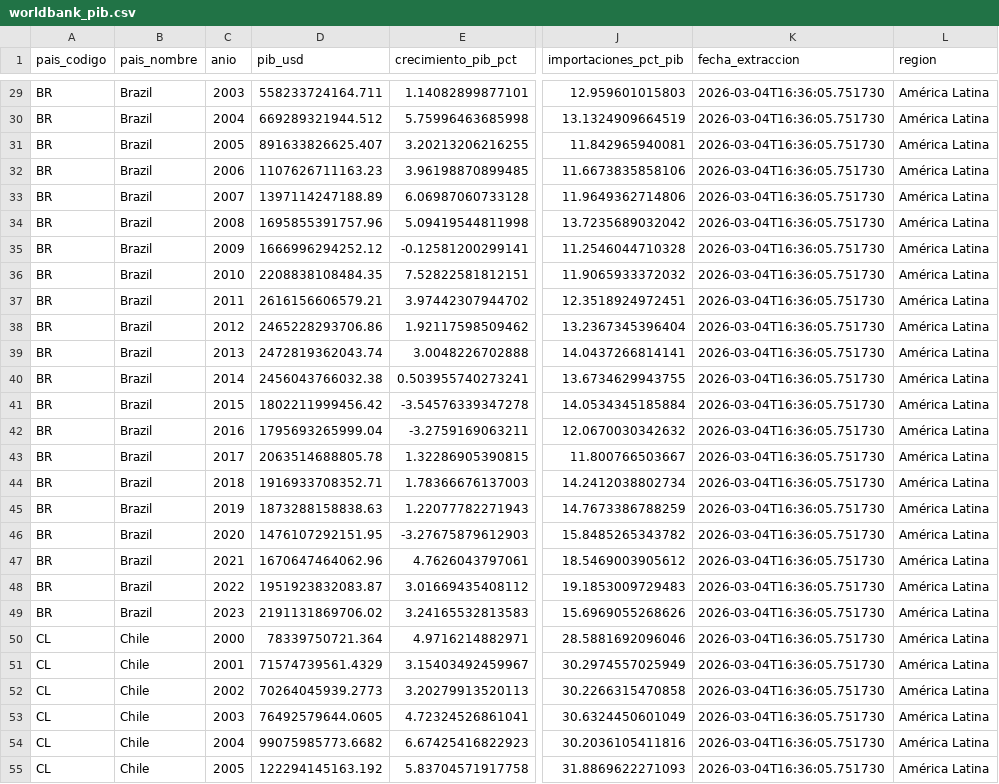
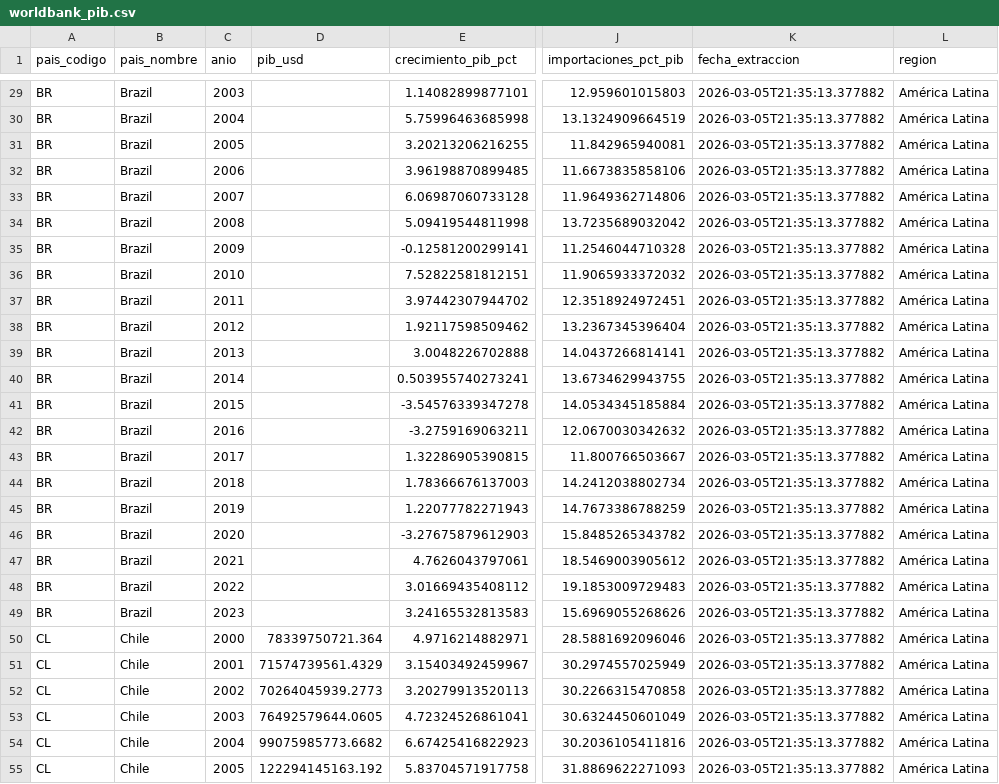
Before and after one commit to XimenaChala/Grupo8_Zambrano_chala, a CSV file: 04-Aplicar-Streamlit-Proyecto/data/worldbank_pib.csv, drawn as a sheet; only a part is shown, gaps mark what is left out; the diff covers the shown part only; the diff names each change by its address in the sheet, - before the commit and + after, or states it on an @@ line.

```diff
--- a/04-Aplicar-Streamlit-Proyecto/data/worldbank_pib.csv
+++ b/04-Aplicar-Streamlit-Proyecto/data/worldbank_pib.csv
-D29 (pib_usd): 558233724164.711
+D29 (pib_usd): (empty)
-K29:K55 (fecha_extraccion): 2026-03-04T16:36:05.751730
+K29:K55 (fecha_extraccion): 2026-03-05T21:35:13.377882
-D30 (pib_usd): 669289321944.512
+D30 (pib_usd): (empty)
-D31 (pib_usd): 891633826625.407
+D31 (pib_usd): (empty)
-D32 (pib_usd): 1107626711163.23
+D32 (pib_usd): (empty)
-D33 (pib_usd): 1397114247188.89
+D33 (pib_usd): (empty)
-D34 (pib_usd): 1695855391757.96
+D34 (pib_usd): (empty)
-D35 (pib_usd): 1666996294252.12
+D35 (pib_usd): (empty)
-D36 (pib_usd): 2208838108484.35
+D36 (pib_usd): (empty)
-D37 (pib_usd): 2616156606579.21
+D37 (pib_usd): (empty)
-D38 (pib_usd): 2465228293706.86
+D38 (pib_usd): (empty)
-D39 (pib_usd): 2472819362043.74
+D39 (pib_usd): (empty)
-D40 (pib_usd): 2456043766032.38
+D40 (pib_usd): (empty)
-D41 (pib_usd): 1802211999456.42
+D41 (pib_usd): (empty)
-D42 (pib_usd): 1795693265999.04
+D42 (pib_usd): (empty)
-D43 (pib_usd): 2063514688805.78
+D43 (pib_usd): (empty)
-D44 (pib_usd): 1916933708352.71
+D44 (pib_usd): (empty)
-D45 (pib_usd): 1873288158838.63
+D45 (pib_usd): (empty)
-D46 (pib_usd): 1476107292151.95
+D46 (pib_usd): (empty)
-D47 (pib_usd): 1670647464062.96
+D47 (pib_usd): (empty)
-D48 (pib_usd): 1951923832083.87
+D48 (pib_usd): (empty)
-D49 (pib_usd): 2191131869706.02
+D49 (pib_usd): (empty)
```
Also changed, not shown: 144 edited cells elsewhere in this file, 4 other files.
